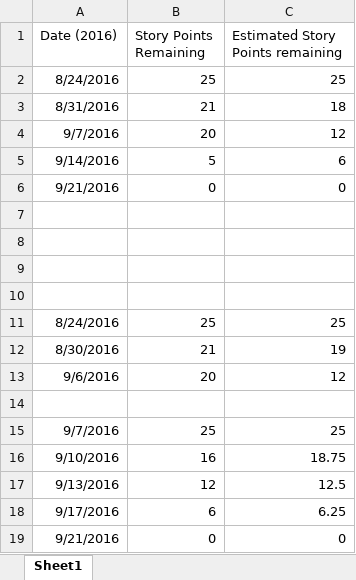
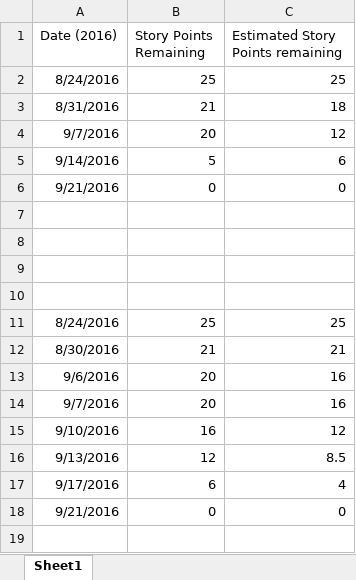
Before and after one commit to JamesTuerlings/IFB299_Group114, an Excel workbook: BurndownChart.xlsx, sheet Sheet1, drawn as a sheet; values as stored, in another font and other column widths than the file's, no borders; charts and pictures not drawn; removed rows and columns are numbered as before the commit, all else as after; the diff names each change by its address in the sheet, - before the commit and + after, or states it on an @@ line.

```diff
--- a/BurndownChart.xlsx (sheet Sheet1)
+++ b/BurndownChart.xlsx (sheet Sheet1)
-C12 (Estimated Story Points remaining): 19
+C12 (Estimated Story Points remaining): 21
-C13 (Estimated Story Points remaining): 12
+C13 (Estimated Story Points remaining): 16
-row 14: (empty)
-B14 (Story Points Remaining): 25
+B14 (Story Points Remaining): 20
-C14 (Estimated Story Points remaining): 25
+C14 (Estimated Story Points remaining): 16
-C15 (Estimated Story Points remaining): 18.75
+C15 (Estimated Story Points remaining): 12
-C16 (Estimated Story Points remaining): 12.5
+C16 (Estimated Story Points remaining): 8.5
-C17 (Estimated Story Points remaining): 6.25
+C17 (Estimated Story Points remaining): 4
```
Also changed, not shown: charts or pictures, 2 other files.
